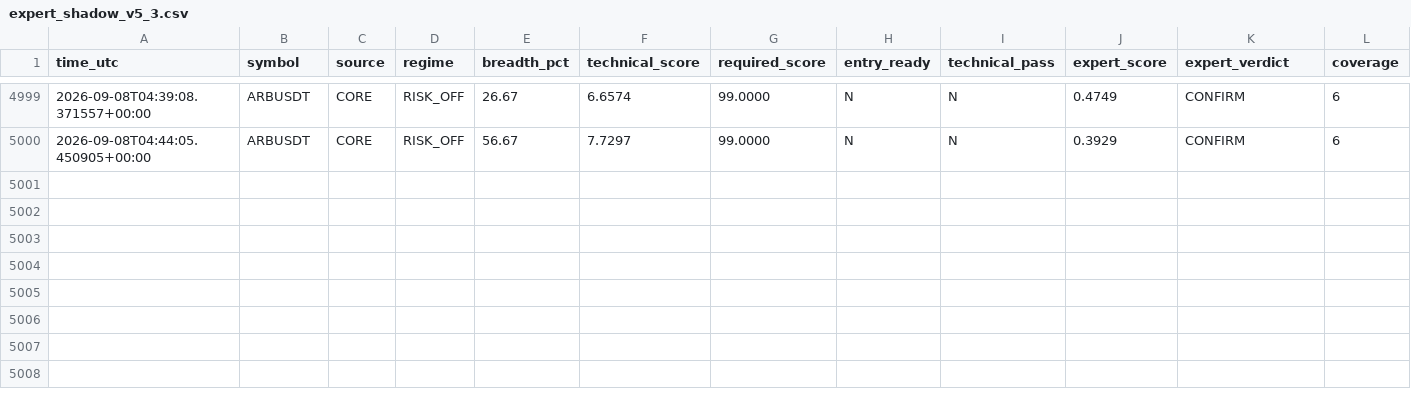
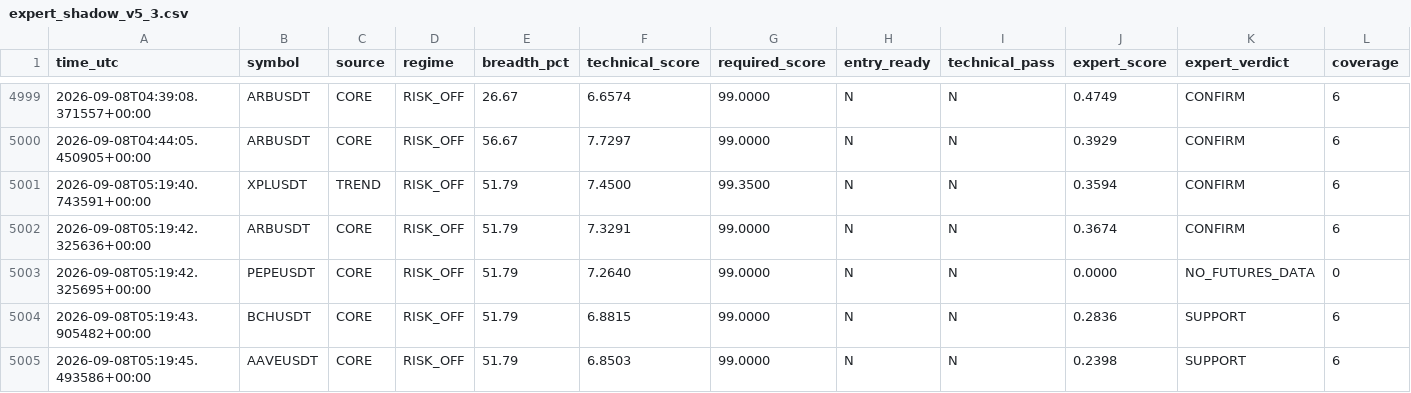
Before and after one commit to mrmatinbolandnazar-web/crypto-paper-bot, a CSV file: vps_reports/expert_shadow_v5_3.csv, drawn as a sheet; only a part is shown, gaps mark what is left out; rows hold the shown columns only; the diff names each change by its address in the sheet, - before the commit and + after, or states it on an @@ line.

```diff
--- a/vps_reports/expert_shadow_v5_3.csv
+++ b/vps_reports/expert_shadow_v5_3.csv
+row 5001: 2026-09-08T05:19:40.743591+00:00 | XPLUSDT | TREND | RISK_OFF | 51.79 | 7.4500 | 99.3500 | N | N | 0.3594 | CONFIRM | 6
+row 5002: 2026-09-08T05:19:42.325636+00:00 | ARBUSDT | CORE | RISK_OFF | 51.79 | 7.3291 | 99.0000 | N | N | 0.3674 | CONFIRM | 6
+row 5003: 2026-09-08T05:19:42.325695+00:00 | PEPEUSDT | CORE | RISK_OFF | 51.79 | 7.2640 | 99.0000 | N | N | 0.0000 | NO_FUTURES_DATA | 0
+row 5004: 2026-09-08T05:19:43.905482+00:00 | BCHUSDT | CORE | RISK_OFF | 51.79 | 6.8815 | 99.0000 | N | N | 0.2836 | SUPPORT | 6
+row 5005: 2026-09-08T05:19:45.493586+00:00 | AAVEUSDT | CORE | RISK_OFF | 51.79 | 6.8503 | 99.0000 | N | N | 0.2398 | SUPPORT | 6
```
Also changed, not shown: 8 other files.
